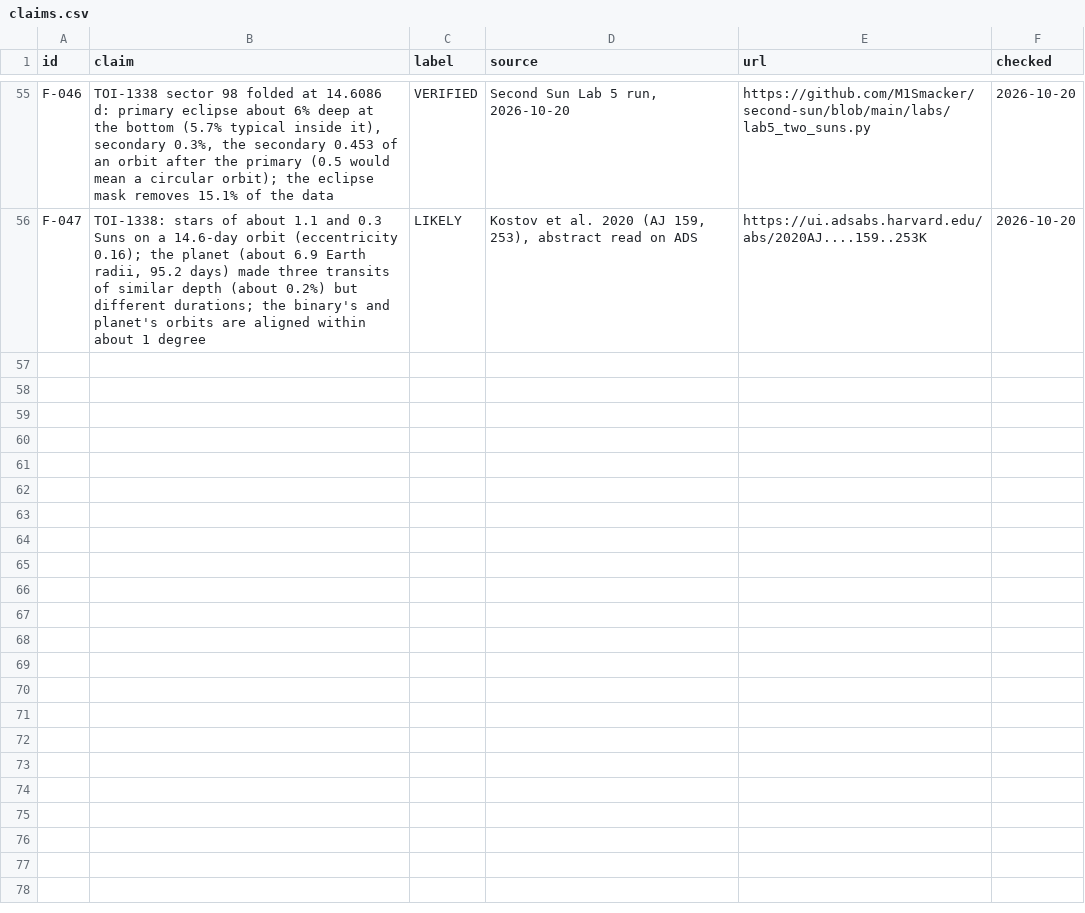
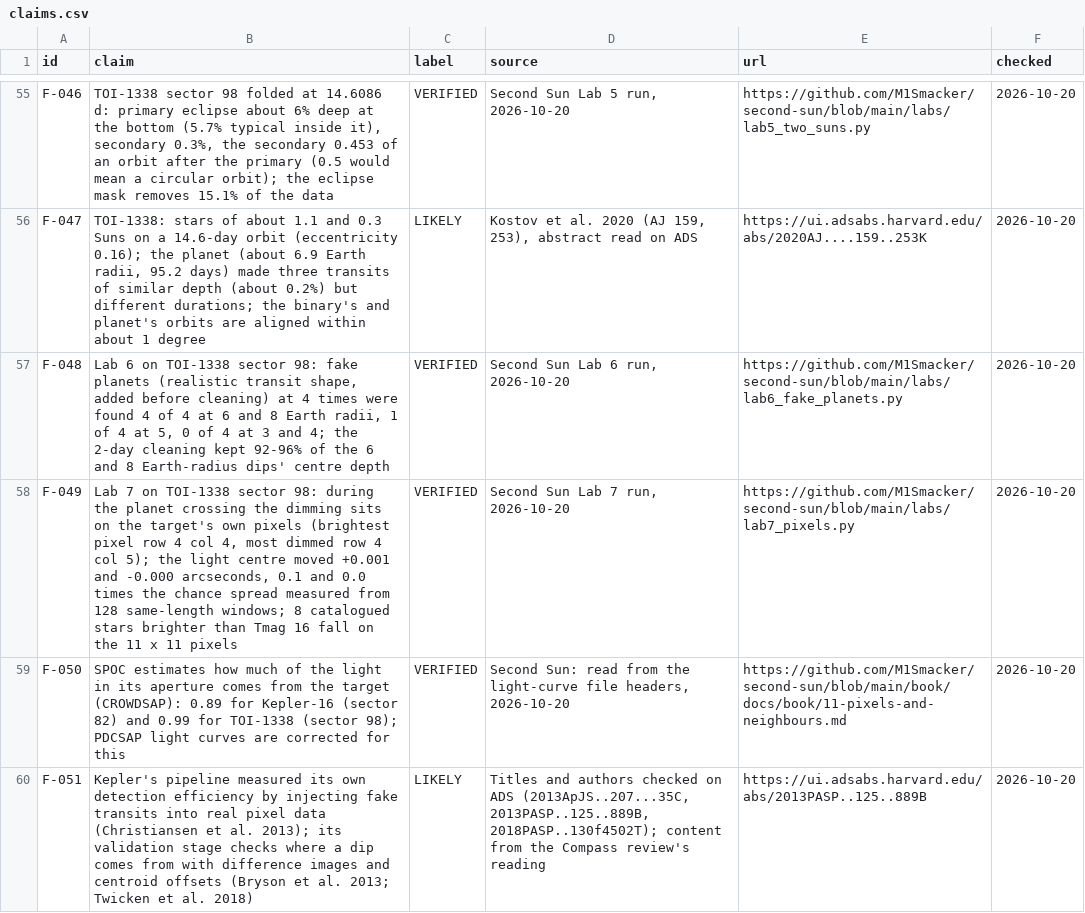
Before and after one commit to M1Smacker/second-sun, a CSV file: book/data/claims.csv, drawn as a sheet; only a part is shown, gaps mark what is left out; the diff names each change by its address in the sheet, - before the commit and + after, or states it on an @@ line.

```diff
--- a/book/data/claims.csv
+++ b/book/data/claims.csv
+row 57: F-048 | Lab 6 on TOI-1338 sector 98: fake planets (realistic transit shape, added before cleaning) at 4 times were found 4 of 4 at 6 and 8 Earth radii, 1 of 4 at 5, 0 of 4 at 3 and 4; the 2-day cleaning kept 92-96% of the 6 and 8 Earth-radius dips' centre depth | VERIFIED | Second Sun Lab 6 run, 2026-10-20 | https://github.com/M1Smacker/second-sun/blob/main/labs/lab6_fake_planets.py | 2026-10-20
+row 58: F-049 | Lab 7 on TOI-1338 sector 98: during the planet crossing the dimming sits on the target's own pixels (brightest pixel row 4 col 4, most dimmed row 4 col 5); the light centre moved +0.001 and -0.000 arcseconds, 0.1 and 0.0 times the chance spread measured from 128 same-length windows; 8 catalogued stars brighter than Tmag 16 fall on the 11 x 11 pixels | VERIFIED | Second Sun Lab 7 run, 2026-10-20 | https://github.com/M1Smacker/second-sun/blob/main/labs/lab7_pixels.py | 2026-10-20
+row 59: F-050 | SPOC estimates how much of the light in its aperture comes from the target (CROWDSAP): 0.89 for Kepler-16 (sector 82) and 0.99 for TOI-1338 (sector 98); PDCSAP light curves are corrected for this | VERIFIED | Second Sun: read from the light-curve file headers, 2026-10-20 | https://github.com/M1Smacker/second-sun/blob/main/book/docs/book/11-pixels-and-neighbours.md | 2026-10-20
+row 60: F-051 | Kepler's pipeline measured its own detection efficiency by injecting fake transits into real pixel data (Christiansen et al. 2013); its validation stage checks where a dip comes from with difference images and centroid offsets (Bryson et al. 2013; Twicken et al. 2018) | LIKELY | Titles and authors checked on ADS (2013ApJS..207...35C, 2013PASP..125..889B, 2018PASP..130f4502T); content from the Compass review's reading | https://ui.adsabs.harvard.edu/abs/2013PASP..125..889B | 2026-10-20
```
Also changed, not shown: 11 other files.
